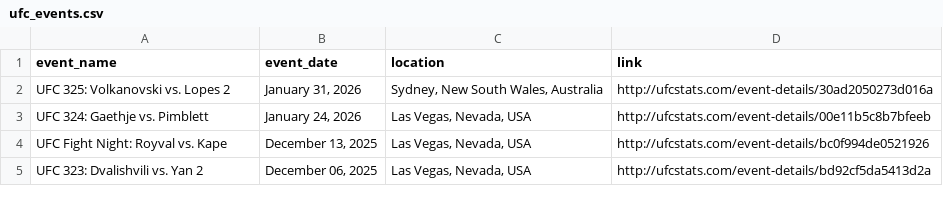
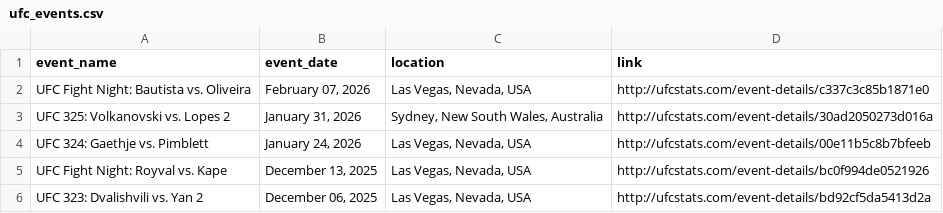
Before and after one commit to P-AEL/Better, a CSV file: data/scraped_data/ufc_events.csv, drawn as a sheet; only a part is shown.

```diff
--- a/data/scraped_data/ufc_events.csv
+++ b/data/scraped_data/ufc_events.csv
@@ -1,2 +1,3 @@
 event_name,event_date,location,link
+UFC Fight Night: Bautista vs. Oliveira,"February 07, 2026","Las Vegas, Nevada, USA",http://ufcstats.com/event-details/c337c3c85b1871e0
 UFC 325: Volkanovski vs. Lopes 2,"January 31, 2026","Sydney, New South Wales, Australia",http://ufcstats.com/event-details/30ad2050273d016a
```
Also changed, not shown: 1 other file.
